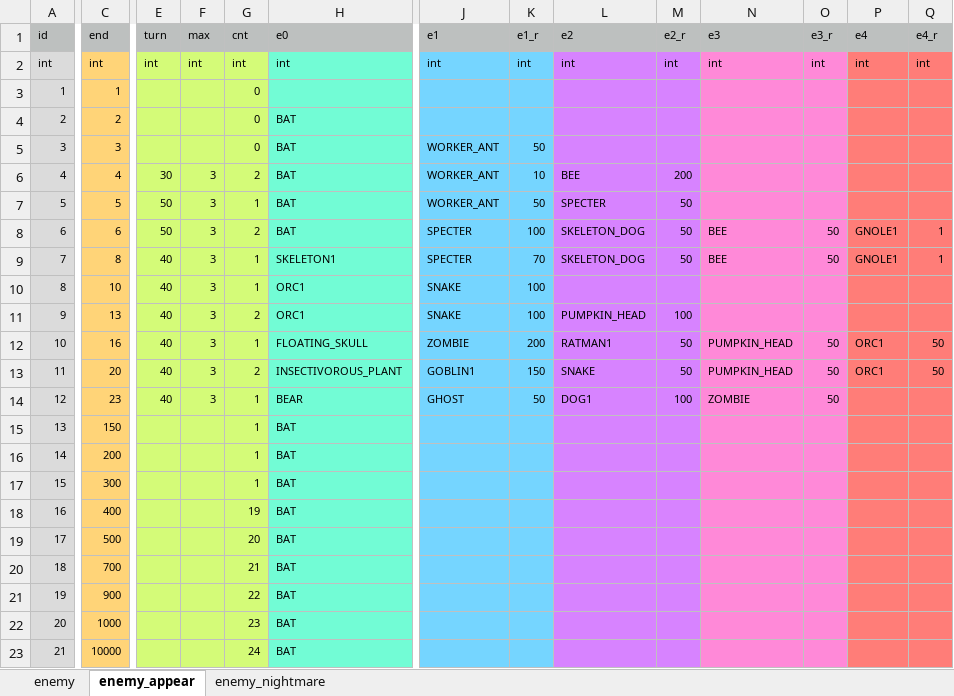
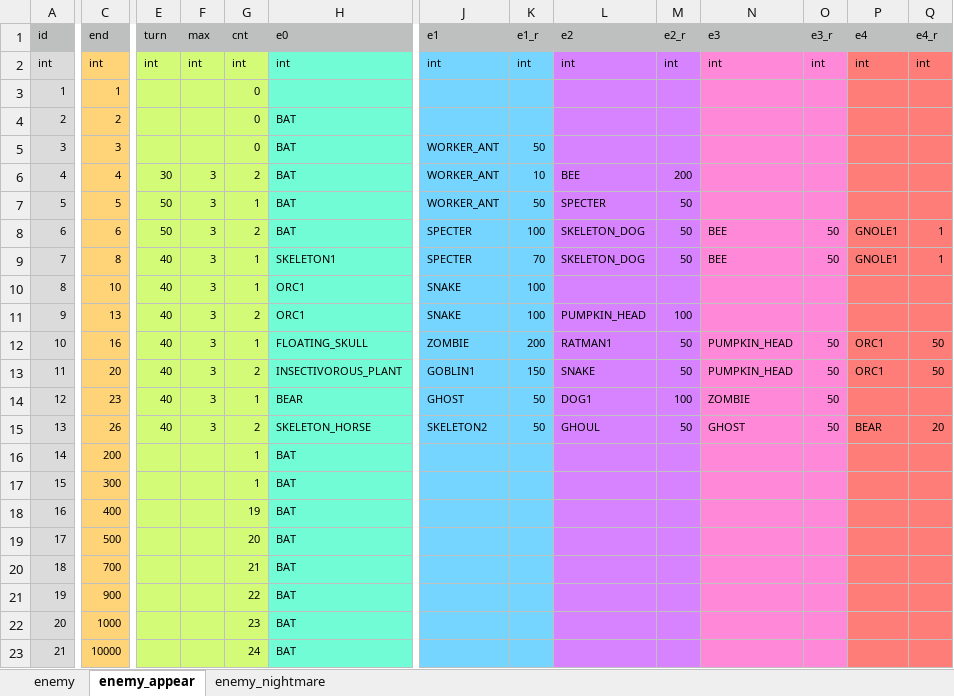
Before and after one commit to syun77/FlixelRL, an Excel workbook: docs/enemy.xlsx, sheet enemy_appear, drawn as a sheet; only a part is shown, gaps mark what is left out; values as stored, in another font and other column widths than the file's, no borders; the diff covers the shown part only; the diff names each change by its address in the sheet, - before the commit and + after, or states it on an @@ line.

```diff
--- a/docs/enemy.xlsx (sheet enemy_appear)
+++ b/docs/enemy.xlsx (sheet enemy_appear)
-C15 (end): 150
+C15 (end): 26
-E15 (turn): (empty)
+E15 (turn): 40
-F15 (max): (empty)
+F15 (max): 3
-G15 (cnt): 1
+G15 (cnt): 2
-H15 (e0): BAT
+H15 (e0): SKELETON_HORSE
-J15 (e1): (empty)
+J15 (e1): SKELETON2
-K15 (e1_r): (empty)
+K15 (e1_r): 50
-L15 (e2): (empty)
+L15 (e2): GHOUL
-M15 (e2_r): (empty)
+M15 (e2_r): 50
-N15 (e3): (empty)
+N15 (e3): GHOST
-O15 (e3_r): (empty)
+O15 (e3_r): 50
-P15 (e4): (empty)
+P15 (e4): BEAR
-Q15 (e4_r): (empty)
+Q15 (e4_r): 20
```
Also changed, not shown: 1 edited cell elsewhere in this sheet, sheet enemy, docs/item.xlsx, 5 other files.
